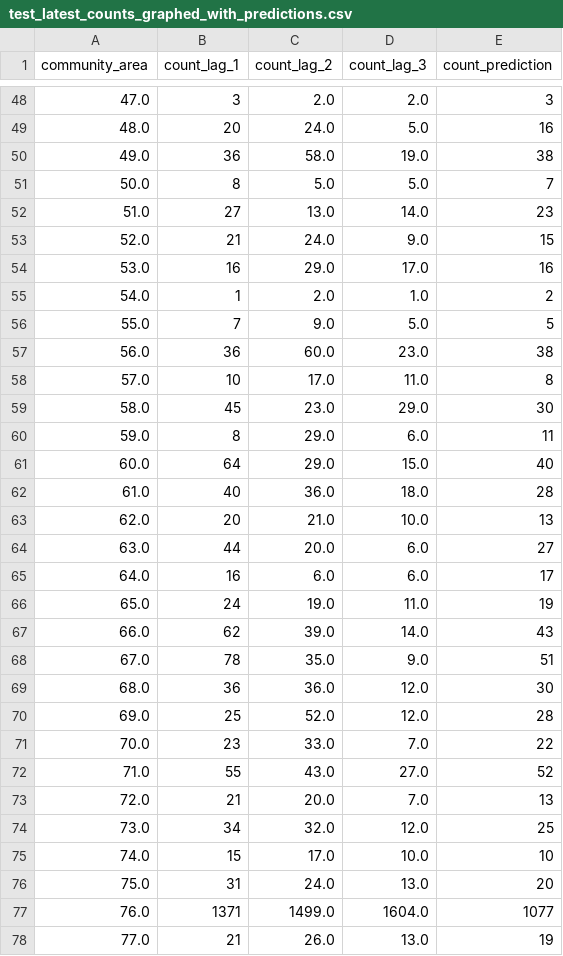
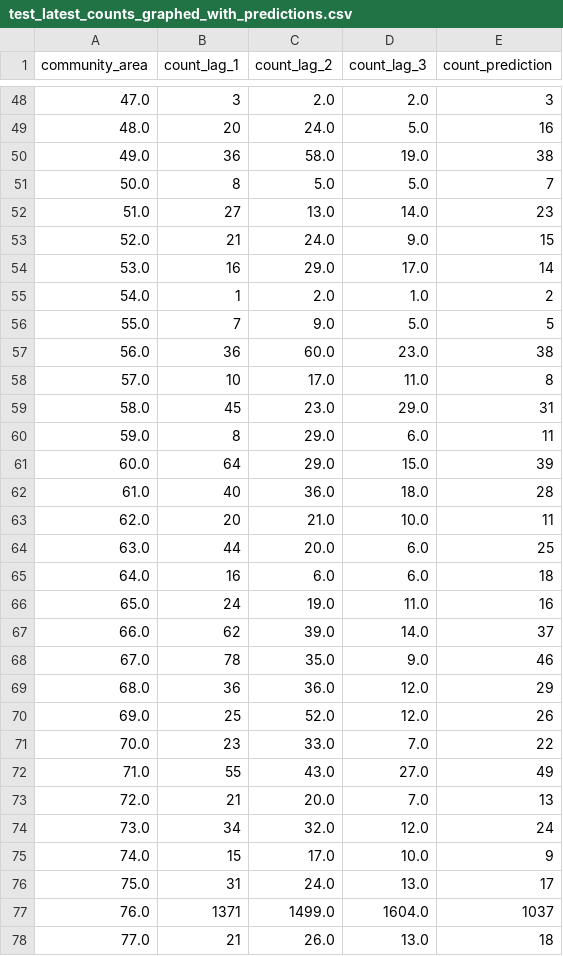
Before and after one commit to dominickyacono/chicago-service-dashboard, a CSV file: data_files/test_latest_counts_graphed_with_predictions.csv, drawn as a sheet; only a part is shown, gaps mark what is left out; the diff covers the shown part only.

```diff
--- a/data_files/test_latest_counts_graphed_with_predictions.csv
+++ b/data_files/test_latest_counts_graphed_with_predictions.csv
@@ -53,3 +53,3 @@ community_area,count_lag_1,count_lag_2,count_lag_3,count_prediction
 52.0,21,24.0,9.0,15
-53.0,16,29.0,17.0,16
+53.0,16,29.0,17.0,14
 54.0,1,2.0,1.0,2
@@ -58,21 +58,21 @@ community_area,count_lag_1,count_lag_2,count_lag_3,count_prediction
 57.0,10,17.0,11.0,8
-58.0,45,23.0,29.0,30
+58.0,45,23.0,29.0,31
 59.0,8,29.0,6.0,11
-60.0,64,29.0,15.0,40
+60.0,64,29.0,15.0,39
 61.0,40,36.0,18.0,28
-62.0,20,21.0,10.0,13
-63.0,44,20.0,6.0,27
-64.0,16,6.0,6.0,17
-65.0,24,19.0,11.0,19
-66.0,62,39.0,14.0,43
-67.0,78,35.0,9.0,51
-68.0,36,36.0,12.0,30
-69.0,25,52.0,12.0,28
+62.0,20,21.0,10.0,11
+63.0,44,20.0,6.0,25
+64.0,16,6.0,6.0,18
+65.0,24,19.0,11.0,16
+66.0,62,39.0,14.0,37
+67.0,78,35.0,9.0,46
+68.0,36,36.0,12.0,29
+69.0,25,52.0,12.0,26
 70.0,23,33.0,7.0,22
-71.0,55,43.0,27.0,52
+71.0,55,43.0,27.0,49
 72.0,21,20.0,7.0,13
-73.0,34,32.0,12.0,25
-74.0,15,17.0,10.0,10
-75.0,31,24.0,13.0,20
-76.0,1371,1499.0,1604.0,1077
-77.0,21,26.0,13.0,19
+73.0,34,32.0,12.0,24
+74.0,15,17.0,10.0,9
+75.0,31,24.0,13.0,17
+76.0,1371,1499.0,1604.0,1037
+77.0,21,26.0,13.0,18
```
Also changed, not shown: 33 edited cells elsewhere in this file.
